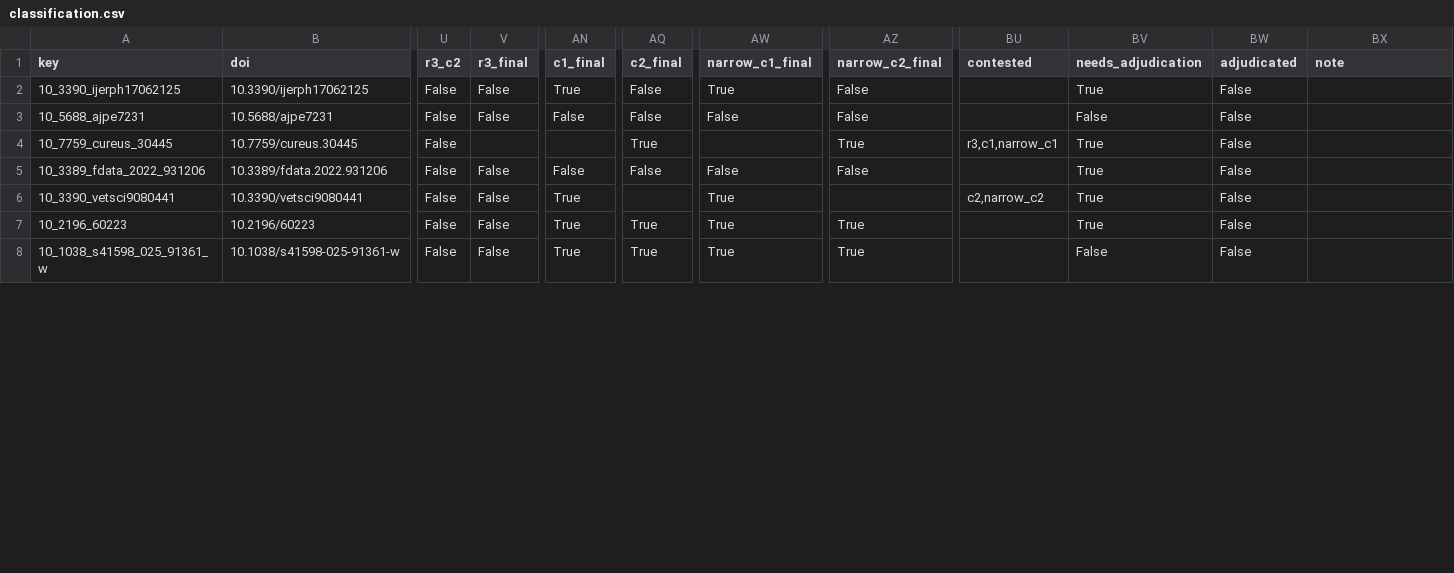
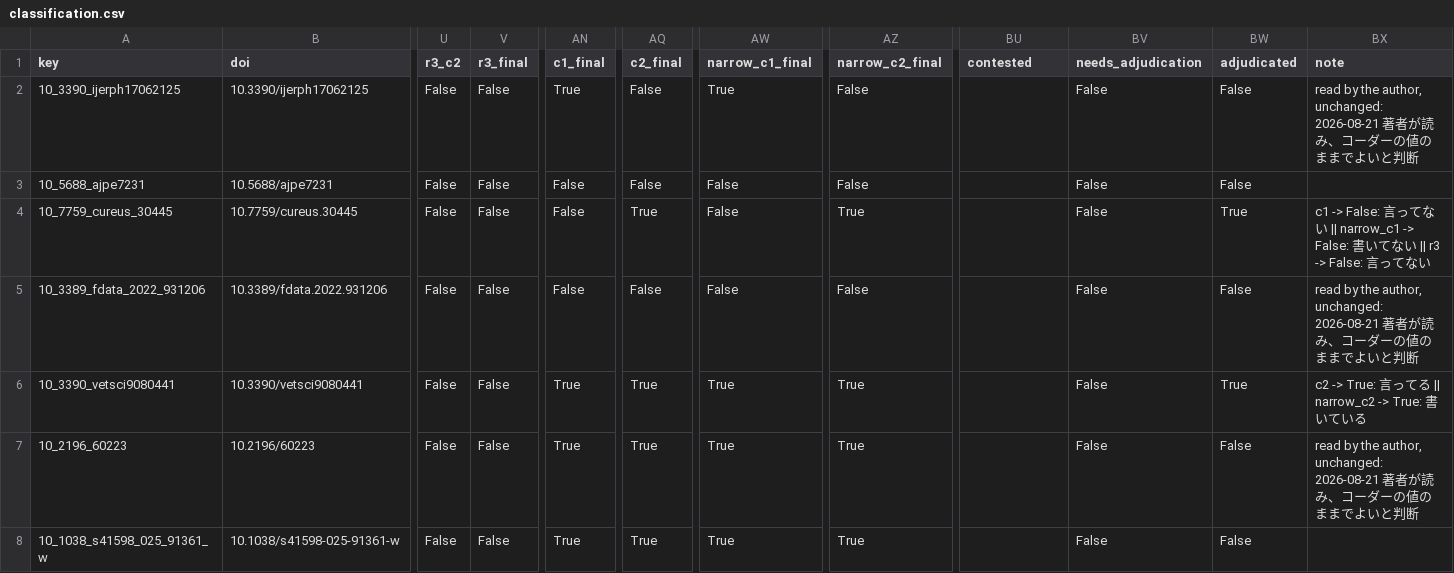
Before and after one commit to rehabilitation-collaboration/mbti-attribution-audit, a CSV file: data/classification.csv, drawn as a sheet; only a part is shown, gaps mark what is left out; the diff covers the shown part only; the diff names each change by its address in the sheet, - before the commit and + after, or states it on an @@ line.

Commit message:
The author's rulings on all 31 contested items
§9 reserves these for the author and they are his, made against the located
verbatim each code rests on. Two are worth reading as a pair: r4 on
10_17721_bsp_2021_1_13_10 is False because the work names three psychometric
properties without reporting a single figure, and c3 on the same work is True
because §5 sends exactly that shape — a claim of standing with no number — to
C3 rather than R4. The protocol anticipated the case and the ruling follows it.

classification.csv is rebuilt from the codings on every run, so the rulings live
here and are applied at build time.

```diff
--- a/data/classification.csv
+++ b/data/classification.csv
-BV2 (needs_adjudication): True
+BV2 (needs_adjudication): False
-BX2 (note): (empty)
+BX2 (note): read by the author, unchanged: 2026-08-21 著者が読み、コーダーの値のままでよいと判断
-V4 (r3_final): (empty)
+V4 (r3_final): False
-AN4 (c1_final): (empty)
+AN4 (c1_final): False
-AW4 (narrow_c1_final): (empty)
+AW4 (narrow_c1_final): False
-BU4 (contested): r3,c1,narrow_c1
+BU4 (contested): (empty)
-BV4:BV7 (needs_adjudication): True
+BV4:BV7 (needs_adjudication): False
-BW4 (adjudicated): False
+BW4 (adjudicated): True
-BX4 (note): (empty)
+BX4 (note): c1 -> False: 言ってない || narrow_c1 -> False: 書いてない || r3 -> False: 言ってない
-BX5 (note): (empty)
+BX5 (note): read by the author, unchanged: 2026-08-21 著者が読み、コーダーの値のままでよいと判断
-AQ6 (c2_final): (empty)
+AQ6 (c2_final): True
-AZ6 (narrow_c2_final): (empty)
+AZ6 (narrow_c2_final): True
-BU6 (contested): c2,narrow_c2
+BU6 (contested): (empty)
-BW6 (adjudicated): False
+BW6 (adjudicated): True
-BX6 (note): (empty)
+BX6 (note): c2 -> True: 言ってる || narrow_c2 -> True: 書いている
-BX7 (note): (empty)
+BX7 (note): read by the author, unchanged: 2026-08-21 著者が読み、コーダーの値のままでよいと判断
```
Also changed, not shown: 154 edited cells elsewhere in this file, 1 other file.
